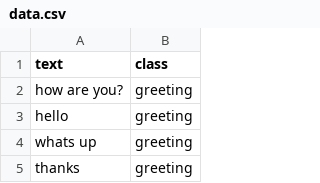
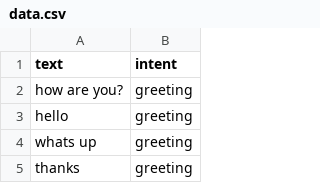
Before and after one commit to reybahl/Assistant, a CSV file: backend/data.csv, drawn as a sheet; only a part is shown.

Commit message:
Started intent classification

```diff
--- a/backend/data.csv
+++ b/backend/data.csv
@@ -1,2 +1,2 @@
-text, class
+text, intent
 how  are you?, greeting
```
Also changed, not shown: 2 other files.
